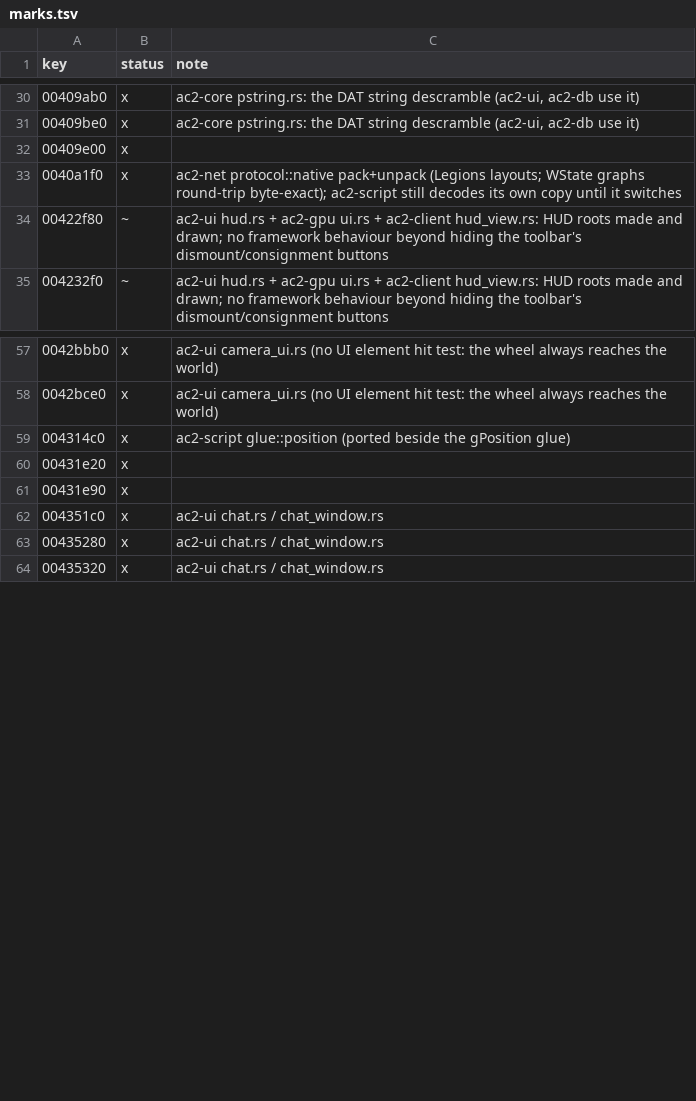
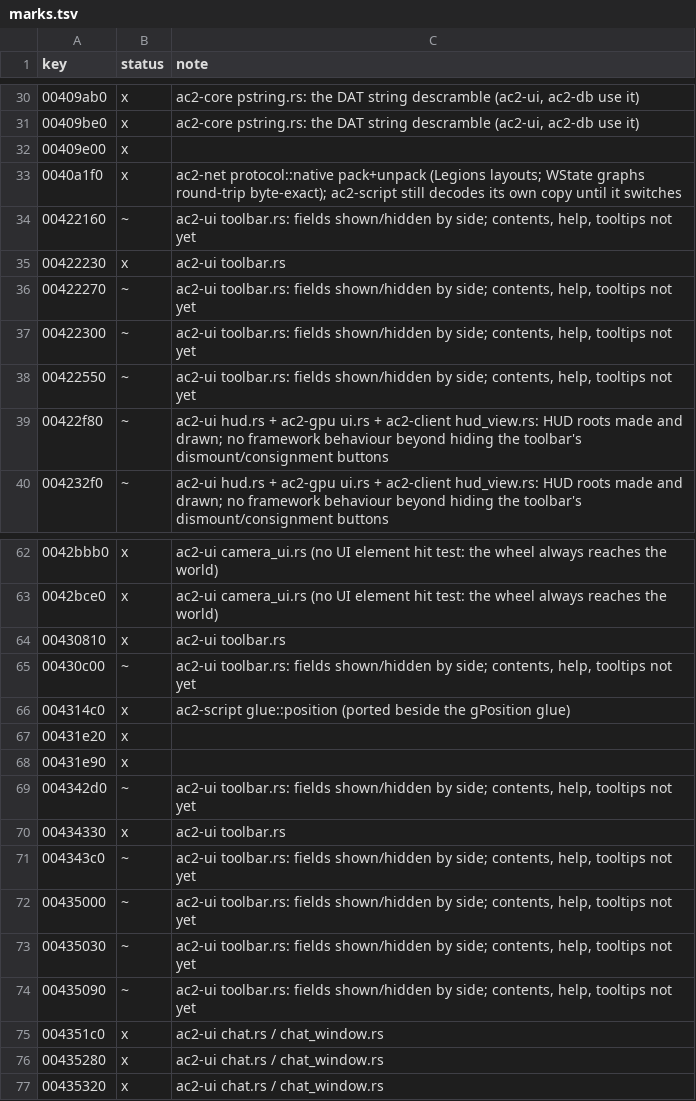
Before and after one commit to CrimsonMage/AC2_Rusted, a TSV file: docs/retail-catalog/marks.tsv, drawn as a sheet; only a part is shown, gaps mark what is left out.

Commit message:
Toolbar panels: children hide their fields, buttons and keys toggle by side
gmToolbarUI::SetupChildren's panel children (examination, navigation,
options on the left; inventory, quests, skills, social on the right)
hide their XxxField on construction; XxxButton (the quest field's
mouse_release) toggles, XxxCloseButton hides, the child keys
0x41000001..07 toggle (ChildKeyPress), and showing one hides the others
on its side (ManageChildren's MExList). A right click with a selection
opens the examination panel. The HUD no longer starts with both side
panels open.

```diff
--- a/docs/retail-catalog/marks.tsv
+++ b/docs/retail-catalog/marks.tsv
@@ -33,2 +33,7 @@ key	status	note
 0040a1f0	x	ac2-net protocol::native pack+unpack (Legions layouts; WState graphs round-trip byte-exact); ac2-script still decodes its own copy until it switches
+00422160	~	ac2-ui toolbar.rs: fields shown/hidden by side; contents, help, tooltips not yet
+00422230	x	ac2-ui toolbar.rs
+00422270	~	ac2-ui toolbar.rs: fields shown/hidden by side; contents, help, tooltips not yet
+00422300	~	ac2-ui toolbar.rs: fields shown/hidden by side; contents, help, tooltips not yet
+00422550	~	ac2-ui toolbar.rs: fields shown/hidden by side; contents, help, tooltips not yet
 00422f80	~	ac2-ui hud.rs + ac2-gpu ui.rs + ac2-client hud_view.rs: HUD roots made and drawn; no framework behaviour beyond hiding the toolbar's dismount/consignment buttons
@@ -58,2 +63,4 @@ key	status	note
 0042bce0	x	ac2-ui camera_ui.rs (no UI element hit test: the wheel always reaches the world)
+00430810	x	ac2-ui toolbar.rs
+00430c00	~	ac2-ui toolbar.rs: fields shown/hidden by side; contents, help, tooltips not yet
 004314c0	x	ac2-script glue::position (ported beside the gPosition glue)
@@ -61,2 +68,8 @@ key	status	note
 00431e90	x	
+004342d0	~	ac2-ui toolbar.rs: fields shown/hidden by side; contents, help, tooltips not yet
+00434330	x	ac2-ui toolbar.rs
+004343c0	~	ac2-ui toolbar.rs: fields shown/hidden by side; contents, help, tooltips not yet
+00435000	~	ac2-ui toolbar.rs: fields shown/hidden by side; contents, help, tooltips not yet
+00435030	~	ac2-ui toolbar.rs: fields shown/hidden by side; contents, help, tooltips not yet
+00435090	~	ac2-ui toolbar.rs: fields shown/hidden by side; contents, help, tooltips not yet
 004351c0	x	ac2-ui chat.rs / chat_window.rs
```
Also changed, not shown: 10 other files.
